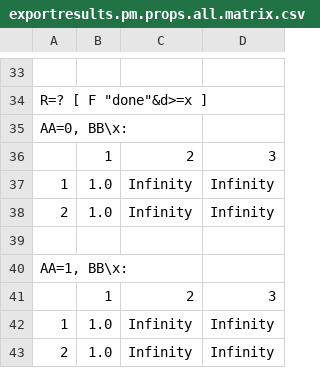
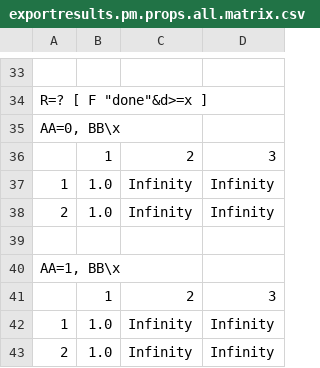
Before and after one commit to prismmodelchecker/prism-tests, a CSV file: functionality/export/results/exportresults.pm.props.all.matrix.csv, drawn as a sheet; only a part is shown, gaps mark what is left out; the diff covers the shown part only.

```diff
--- a/functionality/export/results/exportresults.pm.props.all.matrix.csv
+++ b/functionality/export/results/exportresults.pm.props.all.matrix.csv
@@ -34,3 +34,3 @@
 "R=? [ F ""done""&d>=x ]"
-"AA=0, BB\x:"
+"AA=0, BB\x"
 , 1, 2, 3
@@ -39,3 +39,3 @@
 
-"AA=1, BB\x:"
+"AA=1, BB\x"
 , 1, 2, 3
```
Also changed, not shown: 6 edited cells elsewhere in this file, 3 other files.
